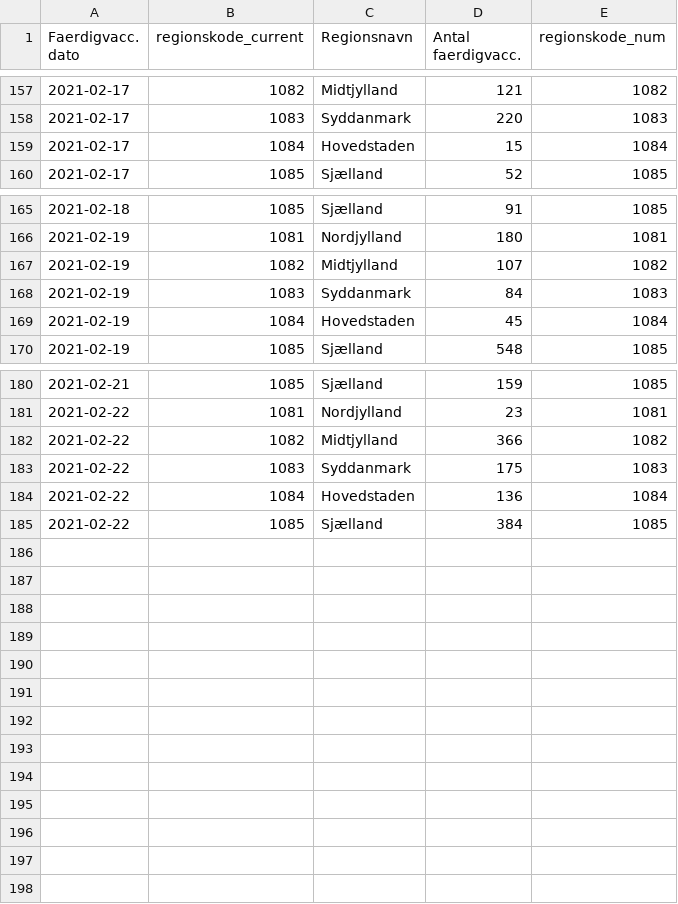
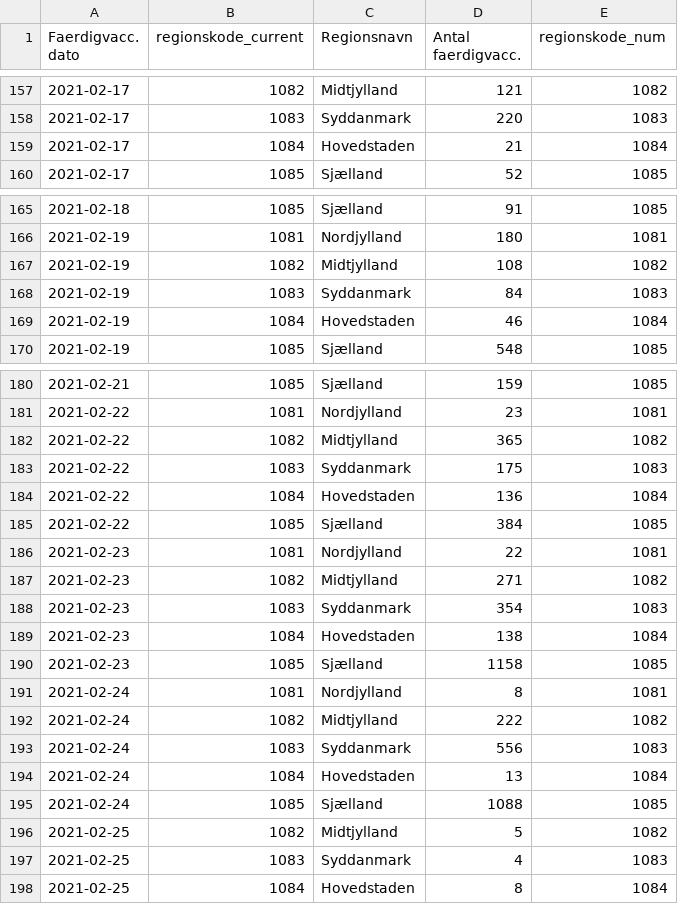
Before and after one commit to benna100/hvor-langt-er-vi, a CSV file: src/data/vaccination/ArcGIS_dashboards_data/Vaccine_DB/FaerdigVacc_region_dag.csv, drawn as a sheet; only a part is shown, gaps mark what is left out; the diff covers the shown part only.

```diff
--- a/src/data/vaccination/ArcGIS_dashboards_data/Vaccine_DB/FaerdigVacc_region_dag.csv
+++ b/src/data/vaccination/ArcGIS_dashboards_data/Vaccine_DB/FaerdigVacc_region_dag.csv
@@ -158,3 +158,3 @@
 2021-02-17,1083,Syddanmark,220,1083
-2021-02-17,1084,Hovedstaden,15,1084
+2021-02-17,1084,Hovedstaden,21,1084
 2021-02-17,1085,Sjælland,52,1085
@@ -166,5 +166,5 @@
 2021-02-19,1081,Nordjylland,180,1081
-2021-02-19,1082,Midtjylland,107,1082
+2021-02-19,1082,Midtjylland,108,1082
 2021-02-19,1083,Syddanmark,84,1083
-2021-02-19,1084,Hovedstaden,45,1084
+2021-02-19,1084,Hovedstaden,46,1084
 2021-02-19,1085,Sjælland,548,1085
@@ -181,3 +181,3 @@
 2021-02-22,1081,Nordjylland,23,1081
-2021-02-22,1082,Midtjylland,366,1082
+2021-02-22,1082,Midtjylland,365,1082
 2021-02-22,1083,Syddanmark,175,1083
@@ -185 +185,14 @@
 2021-02-22,1085,Sjælland,384,1085
+2021-02-23,1081,Nordjylland,22,1081
+2021-02-23,1082,Midtjylland,271,1082
+2021-02-23,1083,Syddanmark,354,1083
+2021-02-23,1084,Hovedstaden,138,1084
+2021-02-23,1085,Sjælland,1158,1085
+2021-02-24,1081,Nordjylland,8,1081
+2021-02-24,1082,Midtjylland,222,1082
+2021-02-24,1083,Syddanmark,556,1083
+2021-02-24,1084,Hovedstaden,13,1084
+2021-02-24,1085,Sjælland,1088,1085
+2021-02-25,1082,Midtjylland,5,1082
+2021-02-25,1083,Syddanmark,4,1083
+2021-02-25,1084,Hovedstaden,8,1084
```
Also changed, not shown: 72 edited cells elsewhere in this file, src/data/vaccination/ArcGIS_dashboards_data/Vaccine_DB/FoersteVacc_region_dag.csv, src/data/vaccination/ArcGIS_dashboards_data/Vaccine_DB/Noegletal_kommunale_daily.csv, 16 other files.
